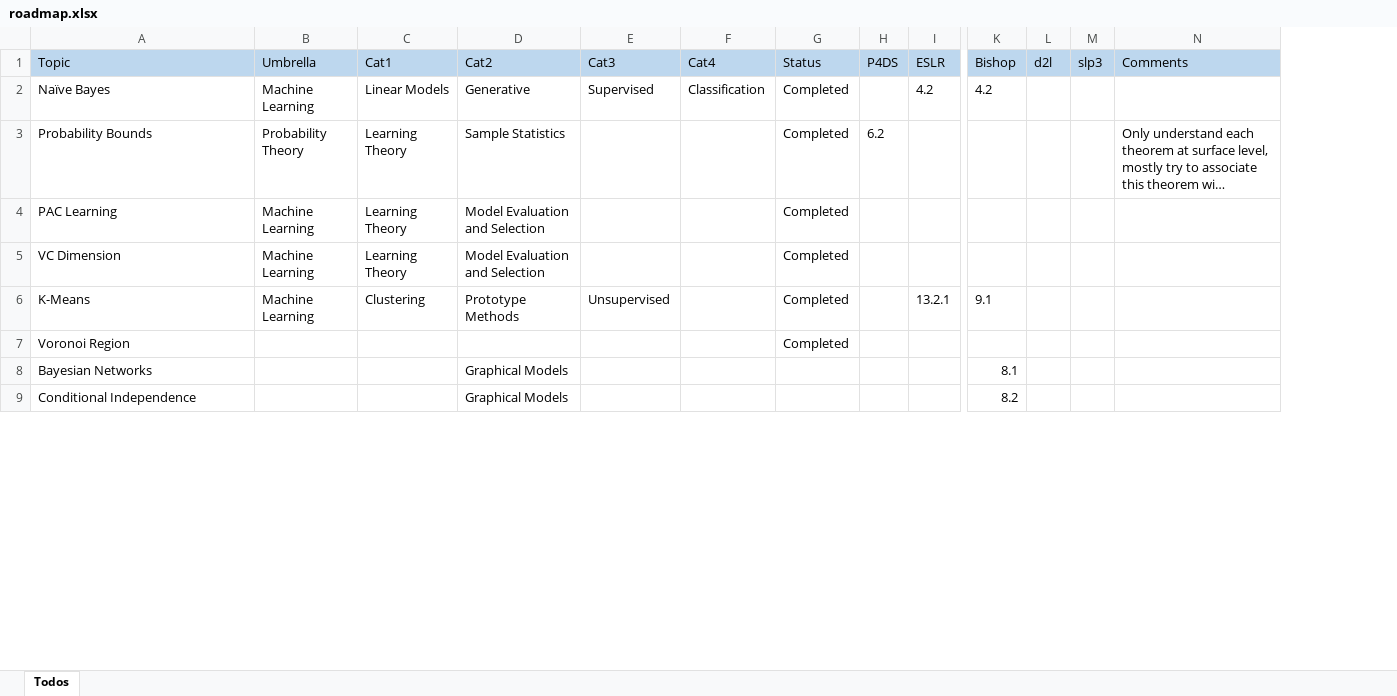
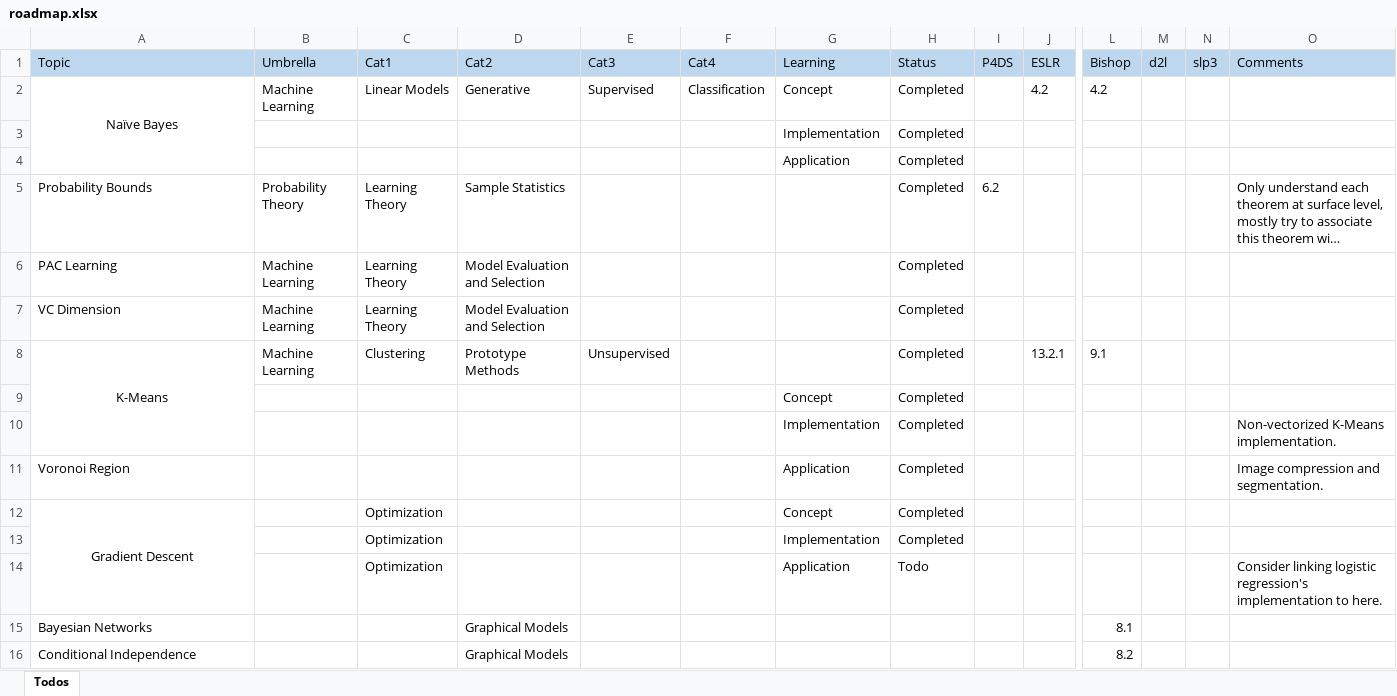
Before and after one commit to gao-hongnan/gaohn-galaxy, an Excel workbook: galaxy/references_resources_roadmap/roadmap.xlsx, sheet Todos, drawn as a sheet; only a part is shown, gaps mark what is left out; long unchanged cells end in …; values as stored, in another font and other column widths than the file's, no borders; conditional formats not drawn; addresses are those after the commit; rows hold the shown columns only; the diff names each change by its address in the sheet, - before the commit and + after, or states it on an @@ line.

Commit message:
migrate: migrate my optimization notes to this repo.

```diff
--- a/galaxy/references_resources_roadmap/roadmap.xlsx (sheet Todos)
+++ b/galaxy/references_resources_roadmap/roadmap.xlsx (sheet Todos)
+column G (Learning), row 2: Concept; row 11: Application
-A2 alignment: left
+A2 alignment: center
+A2:A4 merged
+row 3:  |  |  |  |  |  | Implementation | Completed
+row 4:  |  |  |  |  |  | Application | Completed
-A8 alignment: left
+A8 alignment: center
+A8:A10 merged
+row 9:  |  |  |  |  |  | Concept | Completed
+row 10:  |  |  |  |  |  | Implementation | Completed |  |  |  |  |  | Non-vectorized K-Means implementation.
-O11 (Comments): (empty)
+O11 (Comments): Image compression and segmentation.
+row 12: Gradient Descent |  | Optimization |  |  |  | Concept | Completed
+row 13:  |  | Optimization |  |  |  | Implementation | Completed
+row 14:  |  | Optimization |  |  |  | Application | Todo |  |  |  |  |  | Consider linking logistic regression's implementation to here.
```
Also changed, not shown: 11 other files.
